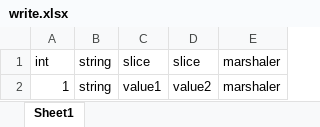
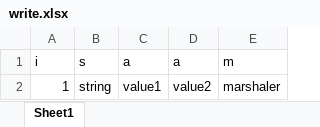
Before and after one commit to itcomusic/excelstruct, an Excel workbook: _example/write/write.xlsx, sheet Sheet1, drawn as a sheet; values as stored, in another font and other column widths than the file's, no borders; removed rows and columns are numbered as before the commit, all else as after; the diff names each change by its address in the sheet, - before the commit and + after, or states it on an @@ line.

```diff
--- a/_example/write/write.xlsx (sheet Sheet1)
+++ b/_example/write/write.xlsx (sheet Sheet1)
-row 1: int | string | slice | slice | marshaler
+row 1: i | s | a | a | m
```
Also changed, not shown: _example/read/read.xlsx, 5 other files.
